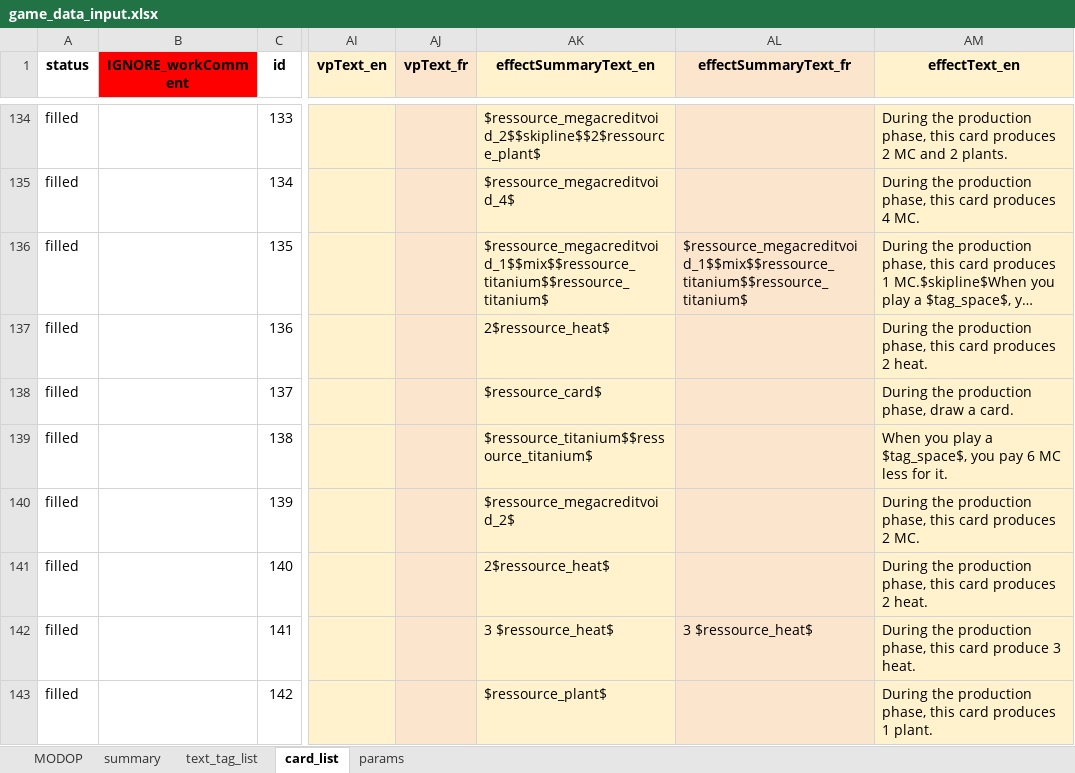
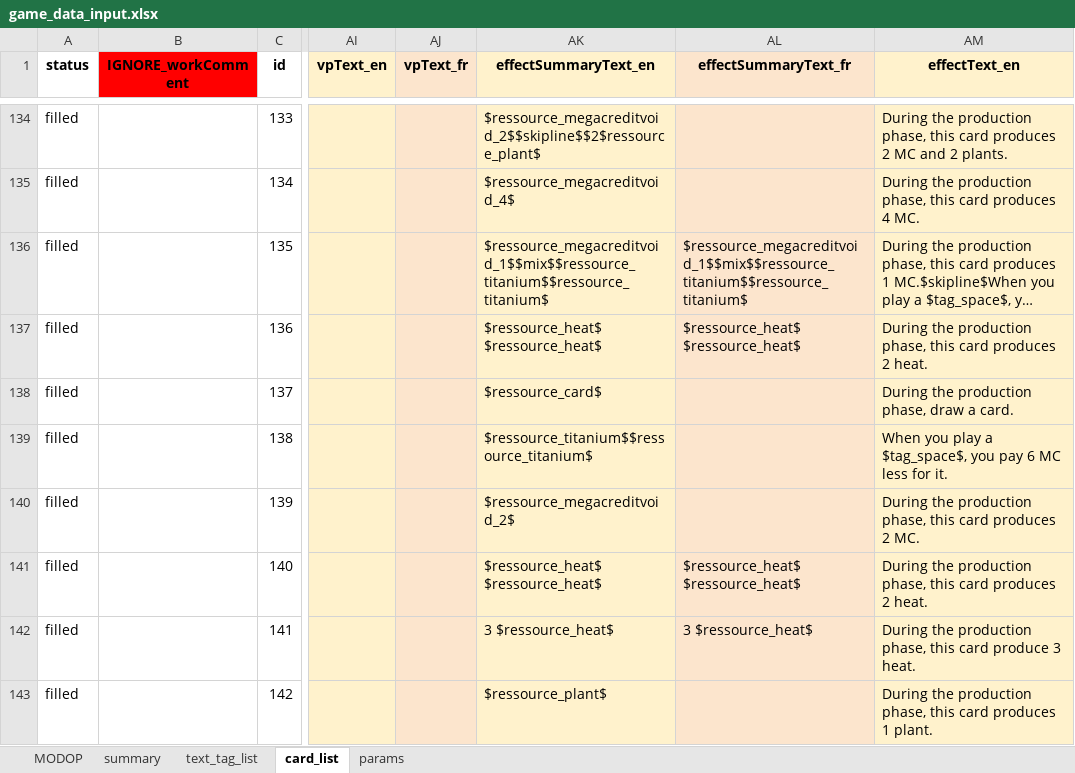
Before and after one commit to Mylaana/AresExpedition, an Excel workbook: ressources/game_data_input.xlsx, sheet card_list, drawn as a sheet; only a part is shown, gaps mark what is left out; long unchanged cells end in …; values as stored, in another font and other column widths than the file's, no borders; charts and pictures not drawn; the diff covers the shown part only; the diff names each change by its address in the sheet, - before the commit and + after, or states it on an @@ line.

```diff
--- a/ressources/game_data_input.xlsx (sheet card_list)
+++ b/ressources/game_data_input.xlsx (sheet card_list)
-AK137 (effectSummaryText_en): 2$ressource_heat$
+AK137 (effectSummaryText_en): $ressource_heat$ $ressource_heat$
-AL137 (effectSummaryText_fr): (empty)
+AL137 (effectSummaryText_fr): $ressource_heat$ $ressource_heat$
-AK141 (effectSummaryText_en): 2$ressource_heat$
+AK141 (effectSummaryText_en): $ressource_heat$ $ressource_heat$
-AL141 (effectSummaryText_fr): (empty)
+AL141 (effectSummaryText_fr): $ressource_heat$ $ressource_heat$
```
Also changed, not shown: 13 edited cells elsewhere in this sheet, 3 other files.
